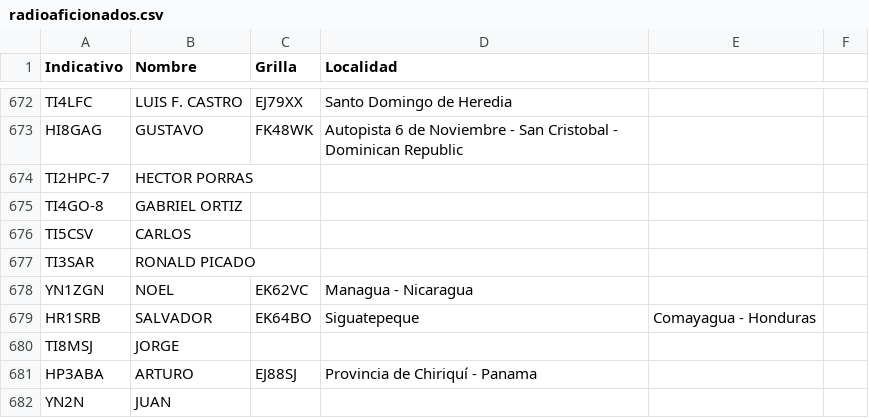
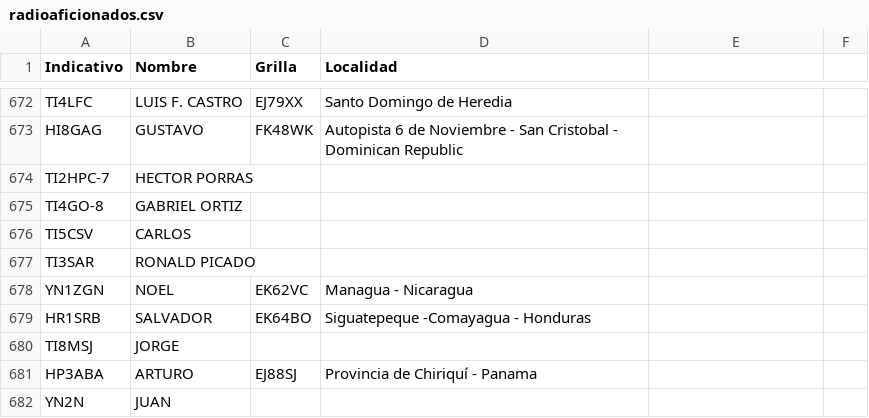
Before and after one commit to ti3wti/revista-matutina, a CSV file: data/radioaficionados.csv, drawn as a sheet; only a part is shown, gaps mark what is left out.

Commit message:
Fix location formatting for HR1SRB entry
Corrected the formatting of the location for HR1SRB.

```diff
--- a/data/radioaficionados.csv
+++ b/data/radioaficionados.csv
@@ -678,3 +678,3 @@ TI3SAR,RONALD PICADO,,
 YN1ZGN,NOEL,EK62VC,Managua - Nicaragua
-HR1SRB,SALVADOR,EK64BO,Siguatepeque, Comayagua - Honduras
+HR1SRB,SALVADOR,EK64BO,Siguatepeque -Comayagua - Honduras
 TI8MSJ,JORGE,,
```
